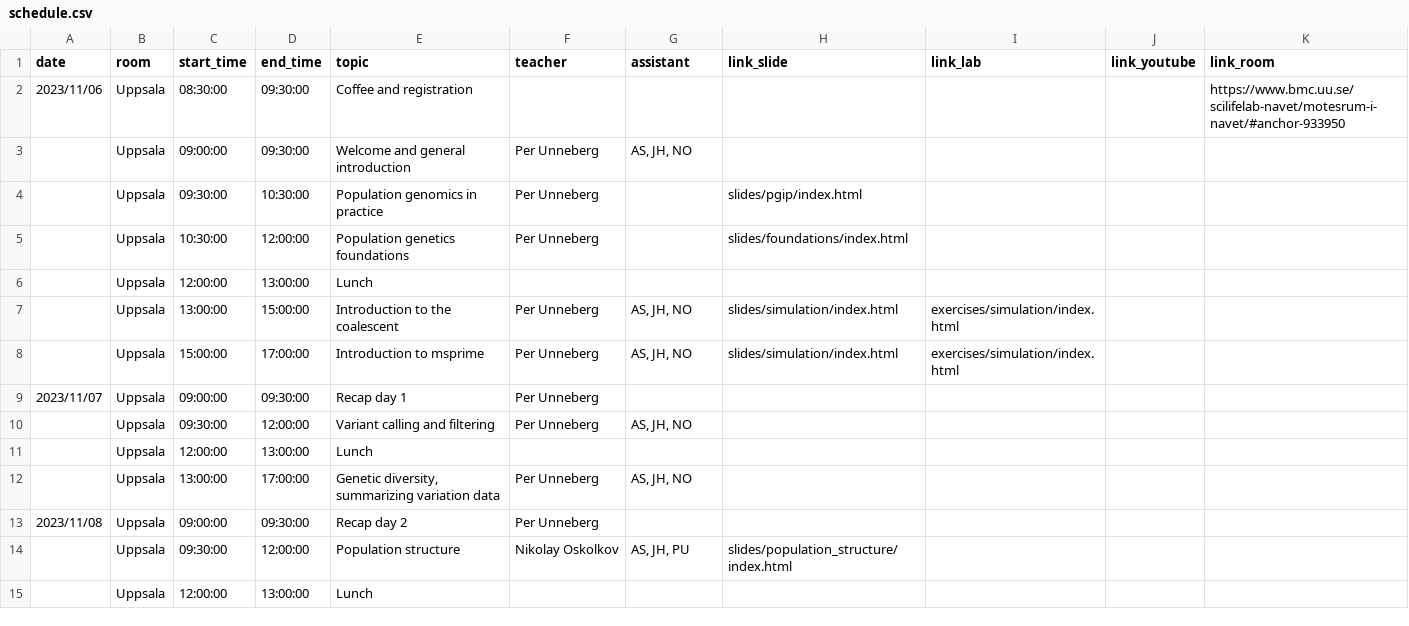
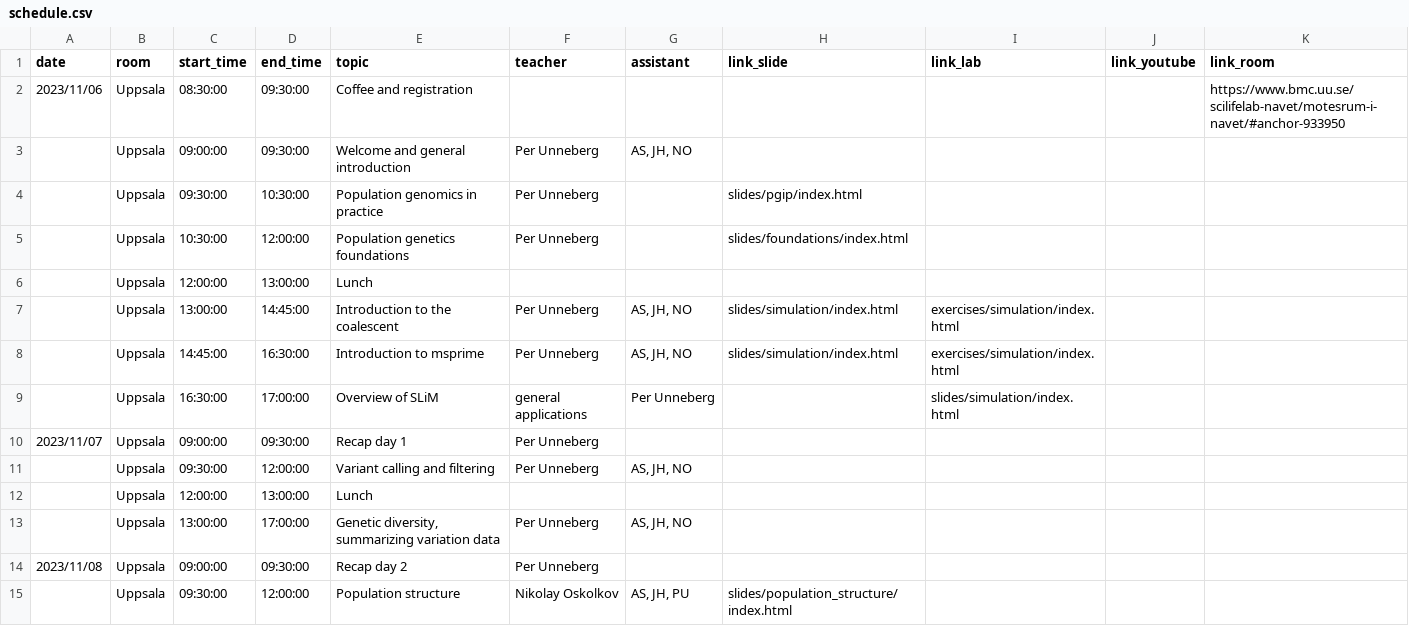
Before and after one commit to NBISweden/pgip, a CSV file: docs/schedule.csv, drawn as a sheet; only a part is shown; the shorter side is filled out with more unchanged rows.

Commit message:
Add applications to simulation slides

```diff
--- a/docs/schedule.csv
+++ b/docs/schedule.csv
@@ -6,4 +6,5 @@ date;room;start_time;end_time;topic;teacher;assistant;link_slide;link_lab;link_y
 ;Uppsala;12:00:00;13:00:00;Lunch;;;;;;
-;Uppsala;13:00:00;15:00:00;Introduction to the coalescent;Per Unneberg;AS, JH, NO;slides/simulation/index.html;exercises/simulation/index.html;;
-;Uppsala;15:00:00;17:00:00;Introduction to msprime;Per Unneberg;AS, JH, NO;slides/simulation/index.html;exercises/simulation/index.html;;
+;Uppsala;13:00:00;14:45:00;Introduction to the coalescent;Per Unneberg;AS, JH, NO;slides/simulation/index.html;exercises/simulation/index.html;;
+;Uppsala;14:45:00;16:30:00;Introduction to msprime;Per Unneberg;AS, JH, NO;slides/simulation/index.html;exercises/simulation/index.html;;
+;Uppsala;16:30:00;17:00:00;Overview of SLiM; general applications;Per Unneberg;;slides/simulation/index.html;;;
 2023/11/07;Uppsala;09:00:00;09:30:00;Recap day 1;Per Unneberg;;;;;
```
Also changed, not shown: 6 other files.
